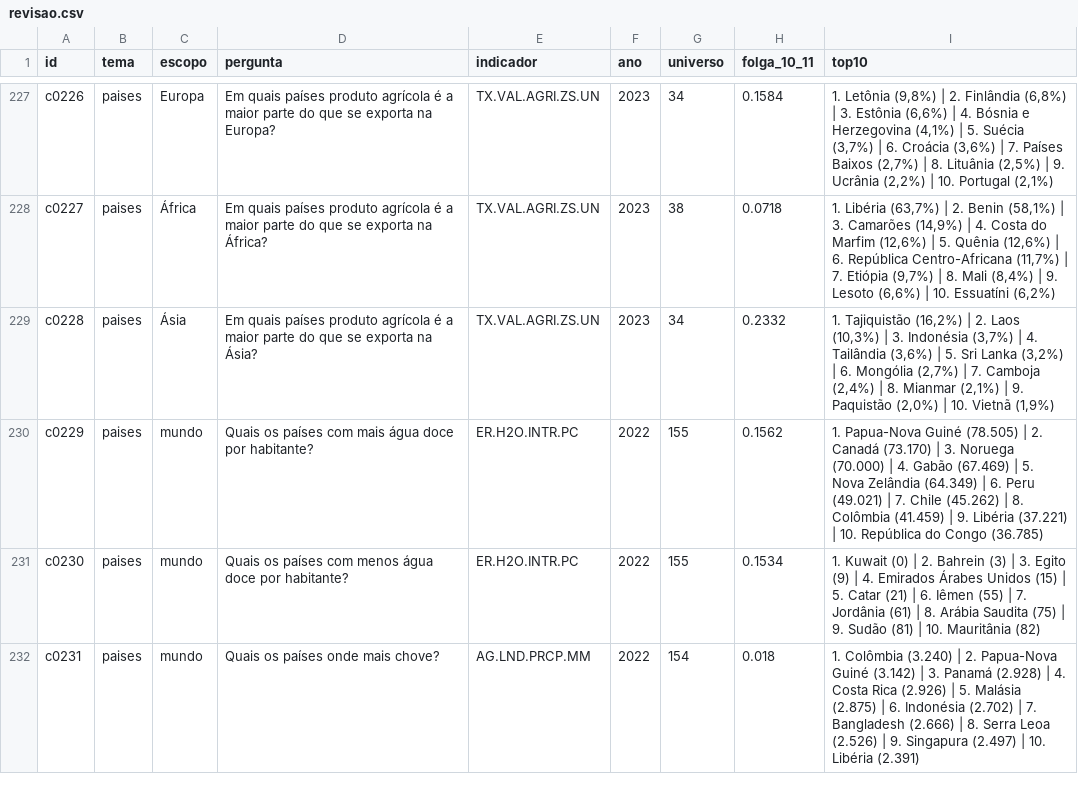
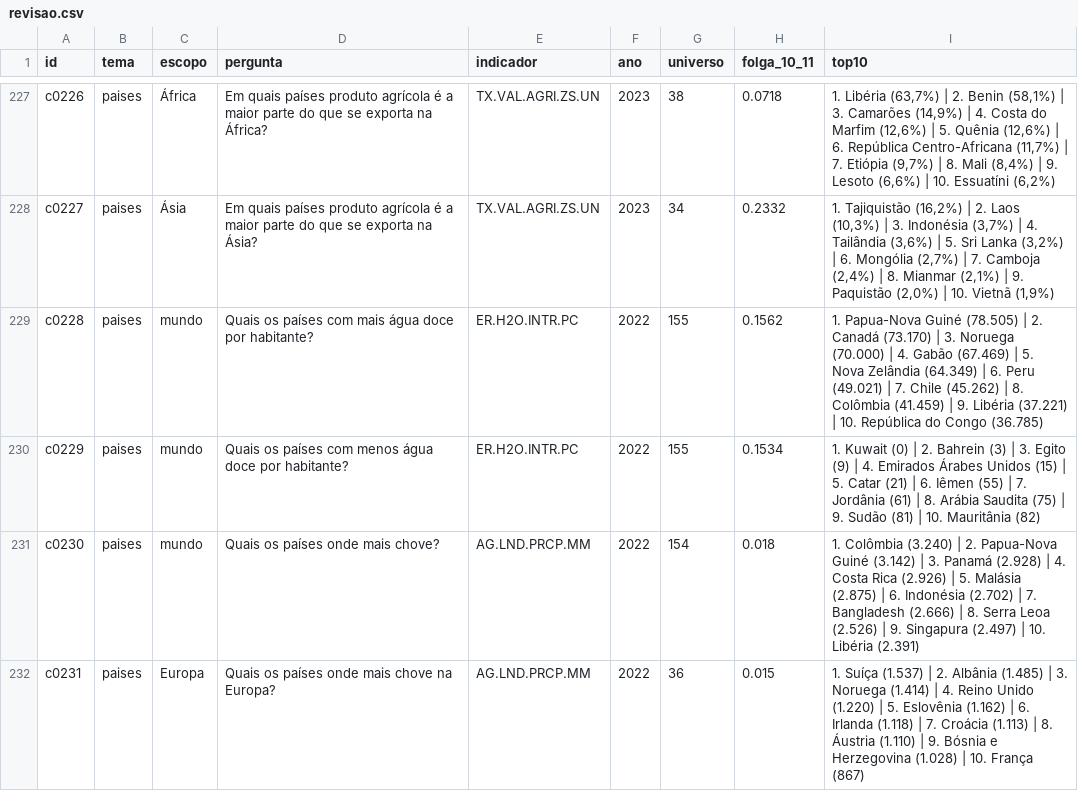
Before and after one commit to leoborja/jogos-da-turma, a CSV file: revisao.csv, drawn as a sheet; only a part is shown, gaps mark what is left out; the diff covers the shown part only; the diff names each change by its address in the sheet, - before the commit and + after, or states it on an @@ line.

```diff
--- a/revisao.csv
+++ b/revisao.csv
-C227 (escopo): Europa
+C227 (escopo): África
-D227 (pergunta): …exporta na Europa?
+D227 (pergunta): …exporta na África?
-G227 (universo): 34
+G227 (universo): 38
-H227 (folga_10_11): 0.1584
+H227 (folga_10_11): 0.0718
-I227 (top10): 1. Letônia (9,8%) | 2. Finlândia (6,8%) | 3. Estônia (6,6%) | 4. Bósnia e Herzegovina (4,1%) | 5. Suécia (3,7%) | 6. Croácia (3,6%) | 7. Países Baixos (2,7%) | 8. Lituânia (2,5%) | 9. Ucrânia (2,2%) | 10. Portugal (2,1%)
+I227 (top10): 1. Libéria (63,7%) | 2. Benin (58,1%) | 3. Camarões (14,9%) | 4. Costa do Marfim (12,6%) | 5. Quênia (12,6%) | 6. República Centro-Africana (11,7%) | 7. Etiópia (9,7%) | 8. Mali (8,4%) | 9. Lesoto (6,6%) | 10. Essuatíni (6,2%)
-C228 (escopo): África
+C228 (escopo): Ásia
-D228 (pergunta): …exporta na África?
+D228 (pergunta): …exporta na Ásia?
-G228 (universo): 38
+G228 (universo): 34
-H228 (folga_10_11): 0.0718
+H228 (folga_10_11): 0.2332
-I228 (top10): 1. Libéria (63,7%) | 2. Benin (58,1%) | 3. Camarões (14,9%) | 4. Costa do Marfim (12,6%) | 5. Quênia (12,6%) | 6. República Centro-Africana (11,7%) | 7. Etiópia (9,7%) | 8. Mali (8,4%) | 9. Lesoto (6,6%) | 10. Essuatíni (6,2%)
+I228 (top10): 1. Tajiquistão (16,2%) | 2. Laos (10,3%) | 3. Indonésia (3,7%) | 4. Tailândia (3,6%) | 5. Sri Lanka (3,2%) | 6. Mongólia (2,7%) | 7. Camboja (2,4%) | 8. Mianmar (2,1%) | 9. Paquistão (2,0%) | 10. Vietnã (1,9%)
-C229 (escopo): Ásia
+C229 (escopo): mundo
-D229 (pergunta): Em quais países produto agrícola é a maior parte do que se exporta na Ásia?
+D229 (pergunta): Quais os países com mais água doce por habitante?
-E229 (indicador): TX.VAL.AGRI.ZS.UN
+E229 (indicador): ER.H2O.INTR.PC
-F229 (ano): 2023
+F229 (ano): 2022
-G229 (universo): 34
+G229 (universo): 155
-H229 (folga_10_11): 0.2332
+H229 (folga_10_11): 0.1562
-I229 (top10): 1. Tajiquistão (16,2%) | 2. Laos (10,3%) | 3. Indonésia (3,7%) | 4. Tailândia (3,6%) | 5. Sri Lanka (3,2%) | 6. Mongólia (2,7%) | 7. Camboja (2,4%) | 8. Mianmar (2,1%) | 9. Paquistão (2,0%) | 10. Vietnã (1,9%)
+I229 (top10): 1. Papua-Nova Guiné (78.505) | 2. Canadá (73.170) | 3. Noruega (70.000) | 4. Gabão (67.469) | 5. Nova Zelândia (64.349) | 6. Peru (49.021) | 7. Chile (45.262) | 8. Colômbia (41.459) | 9. Libéria (37.221) | 10. República do Congo (36.785)
-D230 (pergunta): …países com mais água doce…
+D230 (pergunta): …países com menos água doce…
-H230 (folga_10_11): 0.1562
+H230 (folga_10_11): 0.1534
-I230 (top10): 1. Papua-Nova Guiné (78.505) | 2. Canadá (73.170) | 3. Noruega (70.000) | 4. Gabão (67.469) | 5. Nova Zelândia (64.349) | 6. Peru (49.021) | 7. Chile (45.262) | 8. Colômbia (41.459) | 9. Libéria (37.221) | 10. República do Congo (36.785)
+I230 (top10): 1. Kuwait (0) | 2. Bahrein (3) | 3. Egito (9) | 4. Emirados Árabes Unidos (15) | 5. Catar (21) | 6. Iêmen (55) | 7. Jordânia (61) | 8. Arábia Saudita (75) | 9. Sudão (81) | 10. Mauritânia (82)
-D231 (pergunta): Quais os países com menos água doce por habitante?
+D231 (pergunta): Quais os países onde mais chove?
-E231 (indicador): ER.H2O.INTR.PC
+E231 (indicador): AG.LND.PRCP.MM
-G231 (universo): 155
+G231 (universo): 154
-H231 (folga_10_11): 0.1534
+H231 (folga_10_11): 0.018
-I231 (top10): 1. Kuwait (0) | 2. Bahrein (3) | 3. Egito (9) | 4. Emirados Árabes Unidos (15) | 5. Catar (21) | 6. Iêmen (55) | 7. Jordânia (61) | 8. Arábia Saudita (75) | 9. Sudão (81) | 10. Mauritânia (82)
+I231 (top10): 1. Colômbia (3.240) | 2. Papua-Nova Guiné (3.142) | 3. Panamá (2.928) | 4. Costa Rica (2.926) | 5. Malásia (2.875) | 6. Indonésia (2.702) | 7. Bangladesh (2.666) | 8. Serra Leoa (2.526) | 9. Singapura (2.497) | 10. Libéria (2.391)
-C232 (escopo): mundo
+C232 (escopo): Europa
-D232 (pergunta): Quais os países onde mais chove?
+D232 (pergunta): Quais os países onde mais chove na Europa?
-G232 (universo): 154
+G232 (universo): 36
-H232 (folga_10_11): 0.018
+H232 (folga_10_11): 0.015
-I232 (top10): 1. Colômbia (3.240) | 2. Papua-Nova Guiné (3.142) | 3. Panamá (2.928) | 4. Costa Rica (2.926) | 5. Malásia (2.875) | 6. Indonésia (2.702) | 7. Bangladesh (2.666) | 8. Serra Leoa (2.526) | 9. Singapura (2.497) | 10. Libéria (2.391)
+I232 (top10): 1. Suíça (1.537) | 2. Albânia (1.485) | 3. Noruega (1.414) | 4. Reino Unido (1.220) | 5. Eslovênia (1.162) | 6. Irlanda (1.118) | 7. Croácia (1.113) | 8. Áustria (1.110) | 9. Bósnia e Herzegovina (1.028) | 10. França (867)
```
Also changed, not shown: 1 removed row and 102 edited cells elsewhere in this file, 6 other files.
